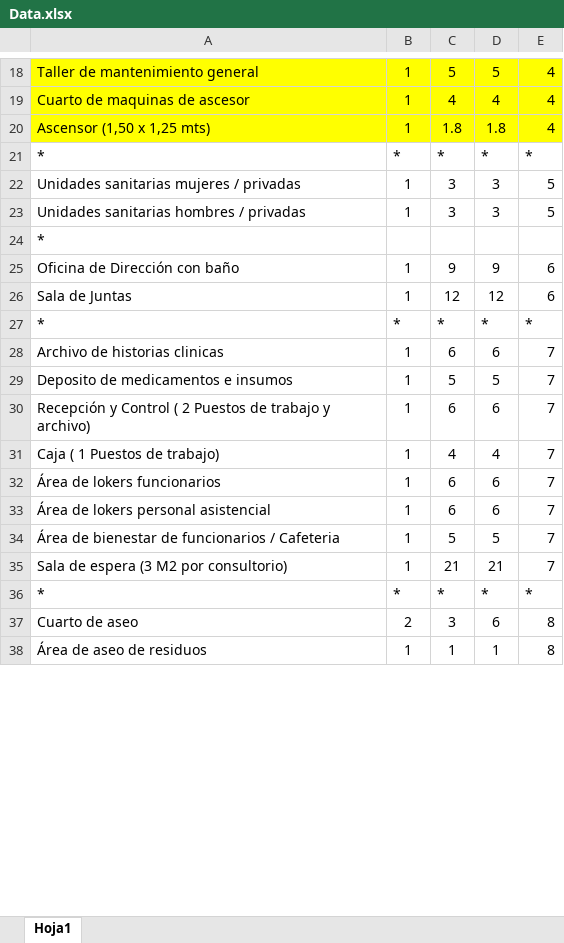
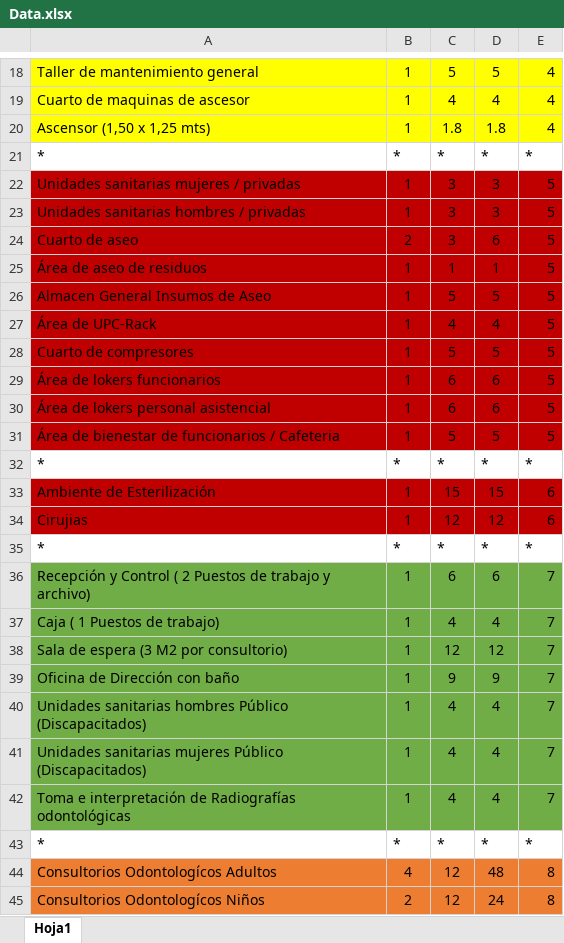
Before and after one commit to felipunky/GenerativeFloorPlan, an Excel workbook: Data.xlsx, sheet Hoja1, drawn as a sheet; only a part is shown, gaps mark what is left out; values as stored, in another font and other column widths than the file's, no borders; removed rows and columns are numbered as before the commit, all else as after; the diff covers the shown part only; the diff names each change by its address in the sheet, - before the commit and + after, or states it on an @@ line.

```diff
--- a/Data.xlsx (sheet Hoja1)
+++ b/Data.xlsx (sheet Hoja1)
-A22:E23 fill: none
+A22:E23 fill: #C00000
-row 24: *
-row 25: Oficina de Dirección con baño | 1 | 9 | 9 | 6
-row 26: Sala de Juntas | 1 | 12 | 12 | 6
+row 24: Cuarto de aseo | 2 | 3 | 6 | 5
+row 25: Área de aseo de residuos | 1 | 1 | 1 | 5
+row 26: Almacen General Insumos de Aseo | 1 | 5 | 5 | 5
+row 27: Área de UPC-Rack | 1 | 4 | 4 | 5
+row 28: Cuarto de compresores | 1 | 5 | 5 | 5
+row 29: Área de lokers funcionarios | 1 | 6 | 6 | 5
+row 30: Área de lokers personal asistencial | 1 | 6 | 6 | 5
+row 31: Área de bienestar de funcionarios / Cafeteria | 1 | 5 | 5 | 5
-row 28: Archivo de historias clinicas | 1 | 6 | 6 | 7
-row 29: Deposito de medicamentos e insumos | 1 | 5 | 5 | 7
+row 33: Ambiente de Esterilización | 1 | 15 | 15 | 6
+row 34: Cirujias | 1 | 12 | 12 | 6
+row 35: * | * | * | * | *
-A36:E37 fill: none
+A36:E37 fill: #70AD47
-row 32: Área de lokers funcionarios | 1 | 6 | 6 | 7
-row 33: Área de lokers personal asistencial | 1 | 6 | 6 | 7
-row 34: Área de bienestar de funcionarios / Cafeteria | 1 | 5 | 5 | 7
-A38:E38 fill: none
+A38:E38 fill: #70AD47
-C38: 21
+C38: 12
-D38: 21
+D38: 12
+row 39: Oficina de Dirección con baño | 1 | 9 | 9 | 7
+row 40: Unidades sanitarias hombres Público (Discapacitados) | 1 | 4 | 4 | 7
+row 41: Unidades sanitarias mujeres Público (Discapacitados) | 1 | 4 | 4 | 7
+row 42: Toma e interpretación de Radiografías odontológicas | 1 | 4 | 4 | 7
-row 37: Cuarto de aseo | 2 | 3 | 6 | 8
-row 38: Área de aseo de residuos | 1 | 1 | 1 | 8
+row 44: Consultorios Odontologícos Adultos | 4 | 12 | 48 | 8
+row 45: Consultorios Odontologícos Niños | 2 | 12 | 24 | 8
```
Also changed, not shown: 29 added rows, 8 removed rows, 7 edited cells and cell formats elsewhere in this sheet, formulas that keep their value, 4 other files.
